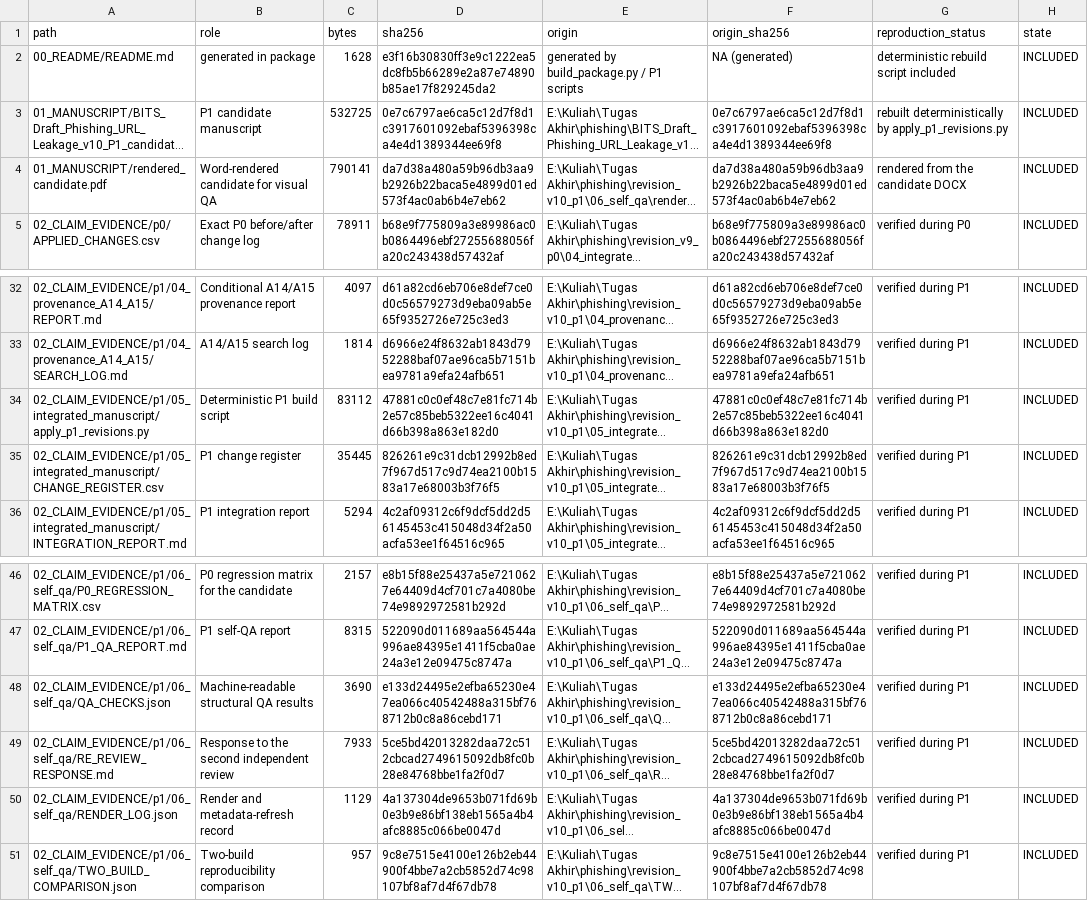
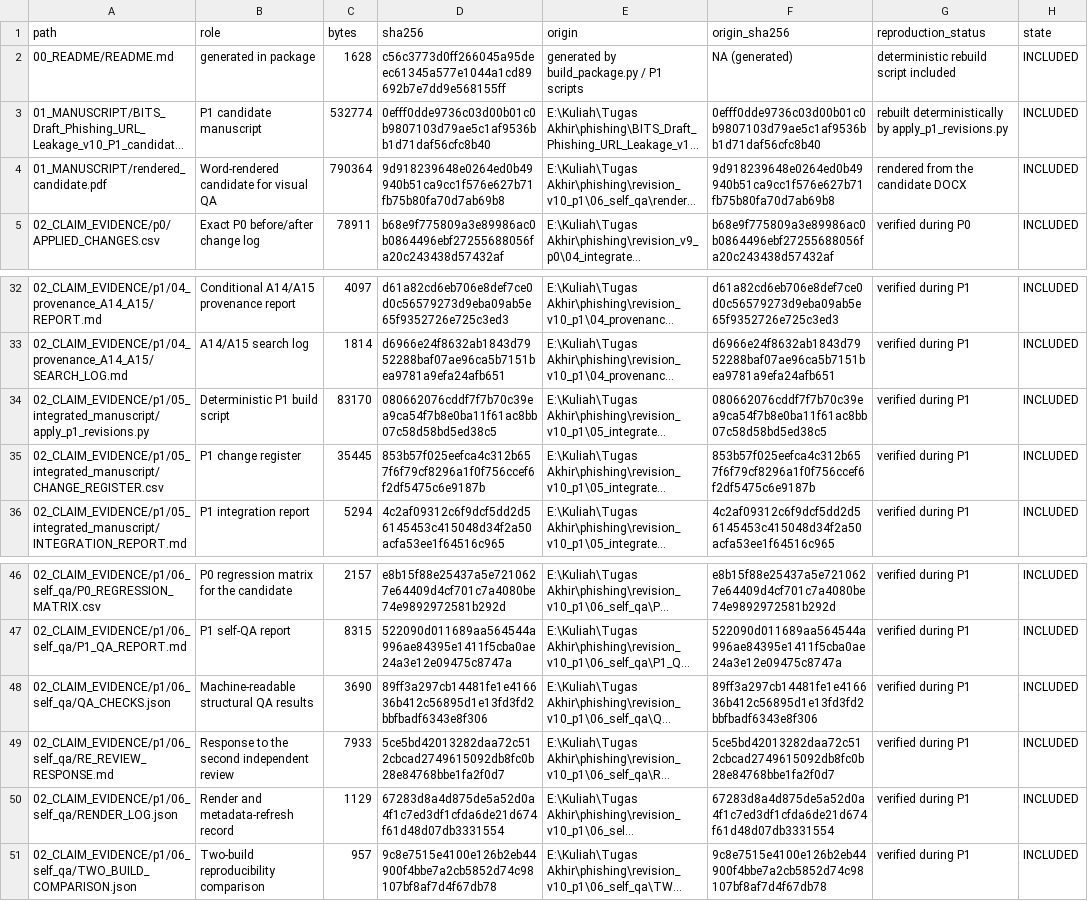
Before and after one commit to Handy-Wibowo/supreme-sniffle, a CSV file: MANIFEST.csv, drawn as a sheet; only a part is shown, gaps mark what is left out; long unchanged cells end in …; the diff names each change by its address in the sheet, - before the commit and + after, or states it on an @@ line.

```diff
--- a/MANIFEST.csv
+++ b/MANIFEST.csv
-D2 (sha256): e3f16b30830ff3e9c1222ea5dc8fb5b66289e2a87e74890b85ae17f829245da2
+D2 (sha256): c56c3773d0ff266045a95deec61345a577e1044a1cd89692b7e7dd9e568155ff
-C3 (bytes): 532725
+C3 (bytes): 532774
-D3 (sha256): 0e7c6797ae6ca5c12d7f8d1c3917601092ebaf5396398ca4e4d1389344ee69f8
+D3 (sha256): 0efff0dde9736c03d00b01c0b9807103d79ae5c1af9536bb1d71daf56cfc8b40
-F3 (origin_sha256): 0e7c6797ae6ca5c12d7f8d1c3917601092ebaf5396398ca4e4d1389344ee69f8
+F3 (origin_sha256): 0efff0dde9736c03d00b01c0b9807103d79ae5c1af9536bb1d71daf56cfc8b40
-C4 (bytes): 790141
+C4 (bytes): 790364
-D4 (sha256): da7d38a480a59b96db3aa9b2926b22baca5e4899d01ed573f4ac0ab6b4e7eb62
+D4 (sha256): 9d918239648e0264ed0b49940b51ca9cc1f576e627b71fb75b80fa70d7ab69b8
-F4 (origin_sha256): da7d38a480a59b96db3aa9b2926b22baca5e4899d01ed573f4ac0ab6b4e7eb62
+F4 (origin_sha256): 9d918239648e0264ed0b49940b51ca9cc1f576e627b71fb75b80fa70d7ab69b8
-C34 (bytes): 83112
+C34 (bytes): 83170
-D34 (sha256): 47881c0c0ef48c7e81fc714b2e57c85beb5322ee16c4041d66b398a863e182d0
+D34 (sha256): 080662076cddf7f7b70c39ea9ca54f7b8e0ba11f61ac8bb07c58d58bd5ed38c5
-F34 (origin_sha256): 47881c0c0ef48c7e81fc714b2e57c85beb5322ee16c4041d66b398a863e182d0
+F34 (origin_sha256): 080662076cddf7f7b70c39ea9ca54f7b8e0ba11f61ac8bb07c58d58bd5ed38c5
-D35 (sha256): 826261e9c31dcb12992b8ed7f967d517c9d74ea2100b1583a17e68003b3f76f5
+D35 (sha256): 853b57f025eefca4c312b657f6f79cf8296a1f0f756ccef6f2df5475c6e9187b
-F35 (origin_sha256): 826261e9c31dcb12992b8ed7f967d517c9d74ea2100b1583a17e68003b3f76f5
+F35 (origin_sha256): 853b57f025eefca4c312b657f6f79cf8296a1f0f756ccef6f2df5475c6e9187b
-D48 (sha256): e133d24495e2efba65230e47ea066c40542488a315bf768712b0c8a86cebd171
+D48 (sha256): 89ff3a297cb14481fe1e416636b412c56895d1e13fd3fd2bbfbadf6343e8f306
-F48 (origin_sha256): e133d24495e2efba65230e47ea066c40542488a315bf768712b0c8a86cebd171
+F48 (origin_sha256): 89ff3a297cb14481fe1e416636b412c56895d1e13fd3fd2bbfbadf6343e8f306
-D50 (sha256): 4a137304de9653b071fd69b0e3b9e86bf138eb1565a4b4afc8885c066be0047d
+D50 (sha256): 67283d8a4d875de5a52d0a4f1c7ed3df1cfda6de21d674f61d48d07db3331554
-F50 (origin_sha256): 4a137304de9653b071fd69b0e3b9e86bf138eb1565a4b4afc8885c066be0047d
+F50 (origin_sha256): 67283d8a4d875de5a52d0a4f1c7ed3df1cfda6de21d674f61d48d07db3331554
```
Also changed, not shown: 02_CLAIM_EVIDENCE/p1/05_integrated_manuscript/CHANGE_REGISTER.csv, 7 other files.
